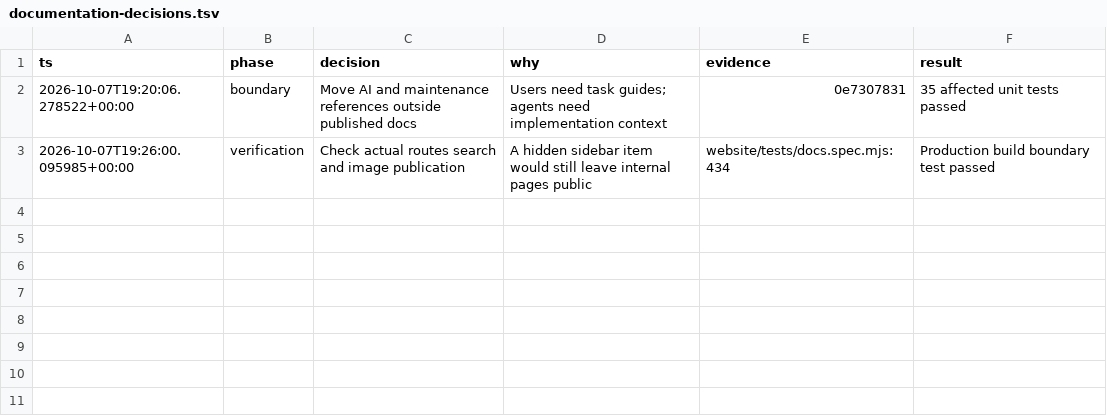
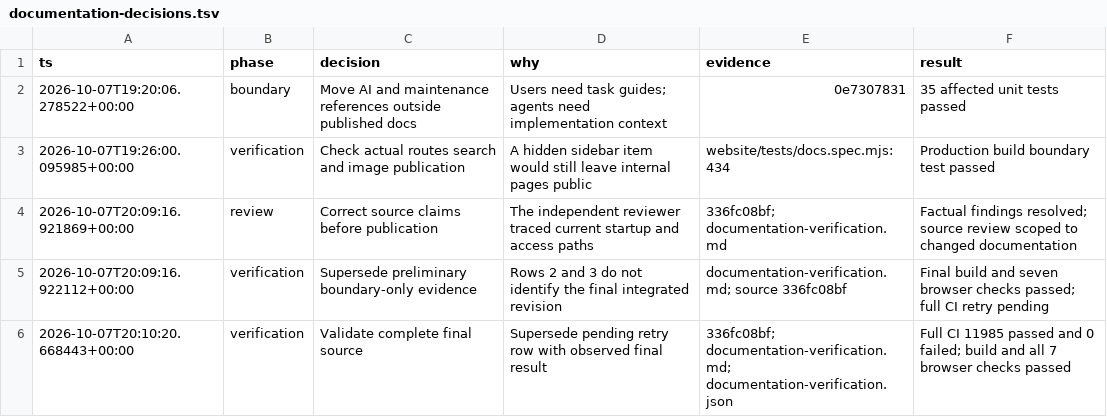
Before and after one commit to bloodf/durindoor, a TSV file: internal/docs/documentation-decisions.tsv, drawn as a sheet; the diff names each change by its address in the sheet, - before the commit and + after, or states it on an @@ line.

Commit message:
docs: record revision-bound rewrite verification

```diff
--- a/internal/docs/documentation-decisions.tsv
+++ b/internal/docs/documentation-decisions.tsv
+row 4: 2026-10-07T20:09:16.921869+00:00 | review | Correct source claims before publication | The independent reviewer traced current startup and access paths | 336fc08bf; documentation-verification.md | Factual findings resolved; source review scoped to changed documentation
+row 5: 2026-10-07T20:09:16.922112+00:00 | verification | Supersede preliminary boundary-only evidence | Rows 2 and 3 do not identify the final integrated revision | documentation-verification.md; source 336fc08bf | Final build and seven browser checks passed; full CI retry pending
+row 6: 2026-10-07T20:10:20.668443+00:00 | verification | Validate complete final source | Supersede pending retry row with observed final result | 336fc08bf; documentation-verification.md; documentation-verification.json | Full CI 11985 passed and 0 failed; build and all 7 browser checks passed
```
Also changed, not shown: 3 other files.
